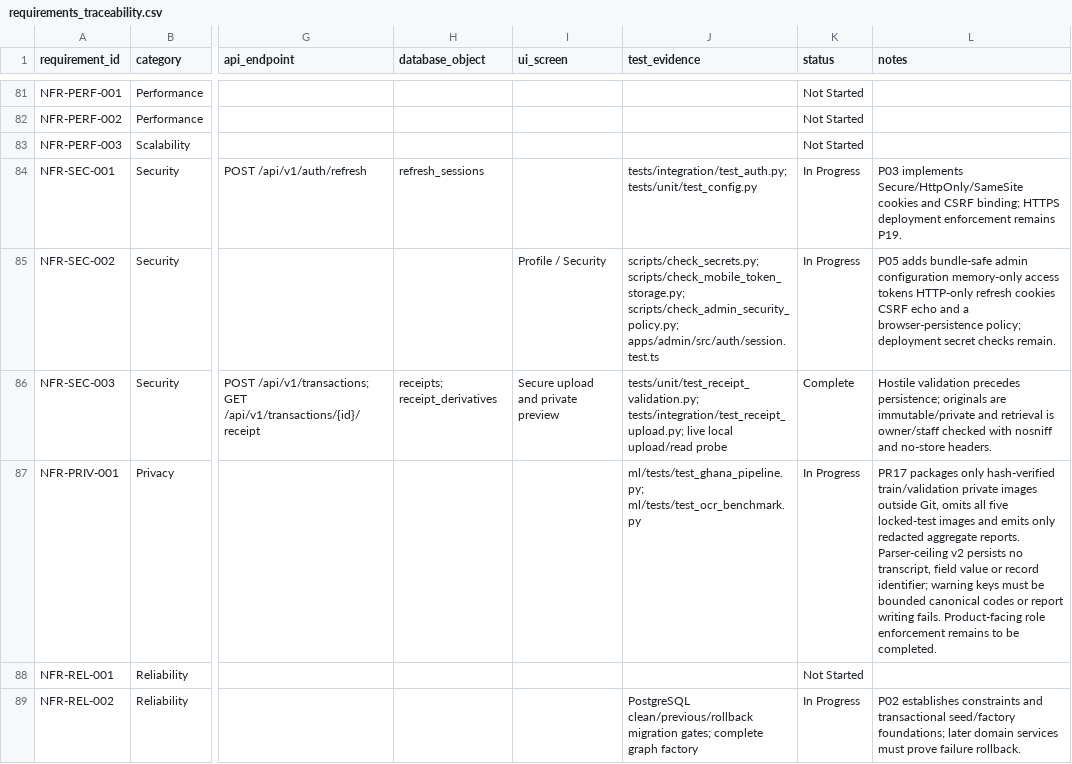
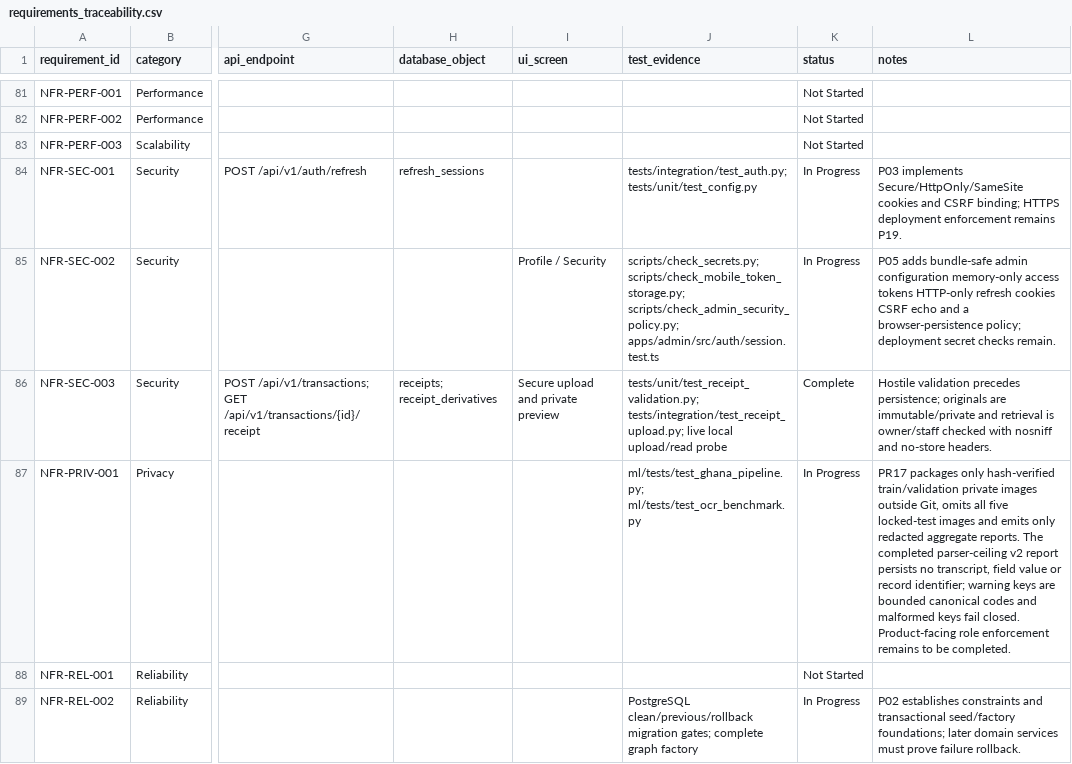
Before and after one commit to davidagyekum/momo-fraud-detection, a CSV file: requirements_traceability.csv, drawn as a sheet; only a part is shown, gaps mark what is left out; the diff covers the shown part only; the diff names each change by its address in the sheet, - before the commit and + after, or states it on an @@ line.

Commit message:
docs(evidence): record PR17 parser taxonomy result

```diff
--- a/requirements_traceability.csv
+++ b/requirements_traceability.csv
-L87 (notes): …aggregate reports. Parser-ceiling v2 persists no transcript, field value or record identifier; warning keys must be bounded canonical codes or report writing fails. Product-facing role…
+L87 (notes): …aggregate reports. The completed parser-ceiling v2 report persists no transcript, field value or record identifier; warning keys are bounded canonical codes and malformed keys fail closed. Product-facing role…
```
Also changed, not shown: 1 edited cell elsewhere in this file, docs/evidence/EVIDENCE_MANIFEST.csv, 5 other files.
